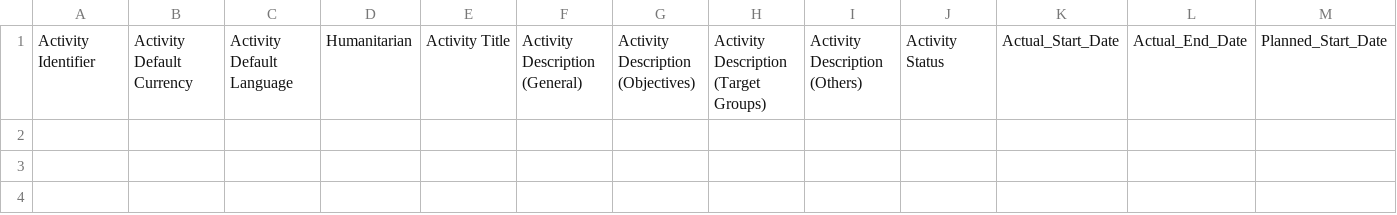
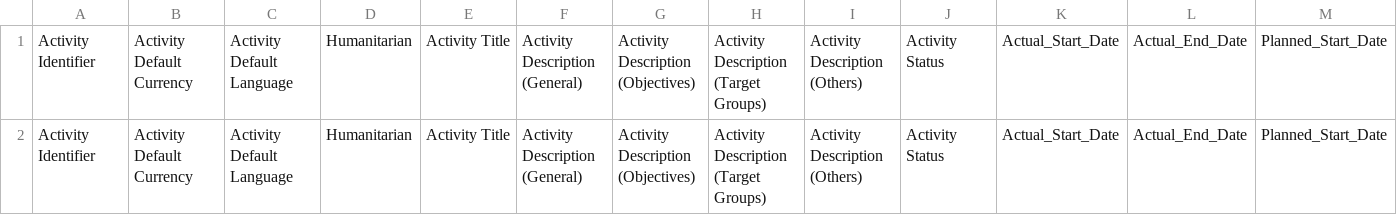
Before and after one commit to younginnovations/aidstream, a CSV file: app/Services/CsvImporter/Templates/Activity/V201/basic_headers.csv, drawn as a sheet; only a part is shown; rows hold the shown columns only; the diff names each change by its address in the sheet, - before the commit and + after, or states it on an @@ line.

Commit message:
basic_headers bug fixed

```diff
--- a/app/Services/CsvImporter/Templates/Activity/V201/basic_headers.csv
+++ b/app/Services/CsvImporter/Templates/Activity/V201/basic_headers.csv
+row 2: Activity Identifier | Activity Default Currency | Activity Default Language | Humanitarian | Activity Title | Activity Description (General) | Activity Description (Objectives) | Activity Description (Target Groups) | Activity Description (Others) | Activity Status | Actual_Start_Date | Actual_End_Date | Planned_Start_Date
```
